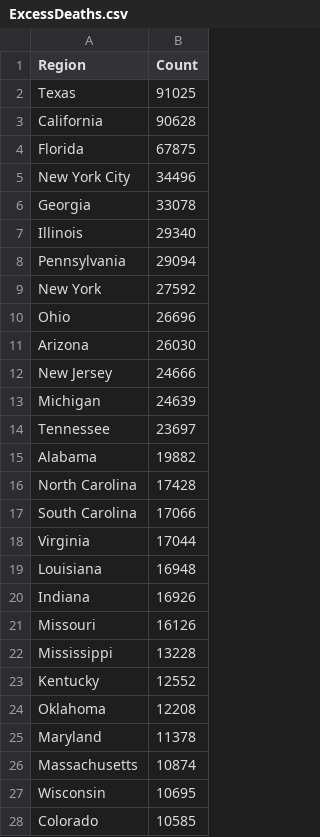
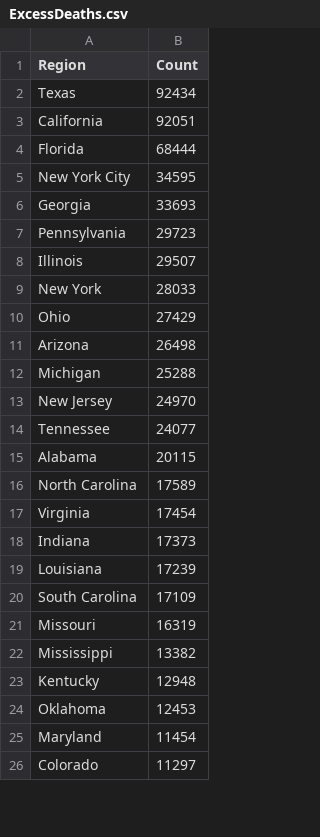
Before and after one commit to mcculley/mcculley.github.io, a CSV file: VisualizingObservedDeaths/ExcessDeaths.csv, drawn as a sheet; only a part is shown; the diff covers the shown part only.

```diff
--- a/VisualizingObservedDeaths/ExcessDeaths.csv
+++ b/VisualizingObservedDeaths/ExcessDeaths.csv
@@ -1,28 +1,26 @@
 Region,Count
-Texas,91025
-California,90628
-Florida,67875
-New York City,34496
-Georgia,33078
-Illinois,29340
-Pennsylvania,29094
-New York,27592
-Ohio,26696
-Arizona,26030
-New Jersey,24666
-Michigan,24639
-Tennessee,23697
-Alabama,19882
-North Carolina,17428
-South Carolina,17066
-Virginia,17044
-Louisiana,16948
-Indiana,16926
-Missouri,16126
-Mississippi,13228
-Kentucky,12552
-Oklahoma,12208
-Maryland,11378
-Massachusetts,10874
-Wisconsin,10695
-Colorado,10585
+Texas,92434
+California,92051
+Florida,68444
+New York City,34595
+Georgia,33693
+Pennsylvania,29723
+Illinois,29507
+New York,28033
+Ohio,27429
+Arizona,26498
+Michigan,25288
+New Jersey,24970
+Tennessee,24077
+Alabama,20115
+North Carolina,17589
+Virginia,17454
+Indiana,17373
+Louisiana,17239
+South Carolina,17109
+Missouri,16319
+Mississippi,13382
+Kentucky,12948
+Oklahoma,12453
+Maryland,11454
+Colorado,11297
```
Also changed, not shown: 6 added rows, 4 removed rows and 22 edited cells elsewhere in this file, VisualizingObservedDeaths/DeathsPer100000-triples.csv, VisualizingObservedDeaths/DeathsPer100000.csv, 55 other files.
